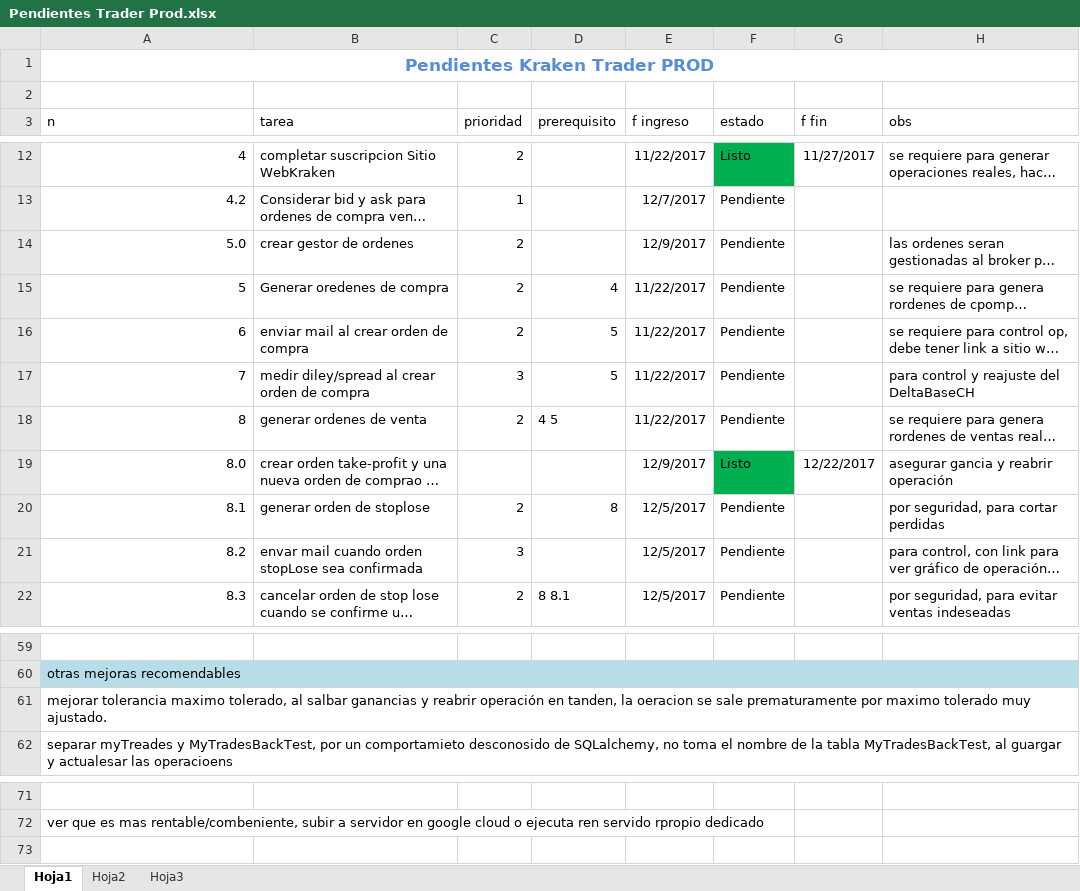
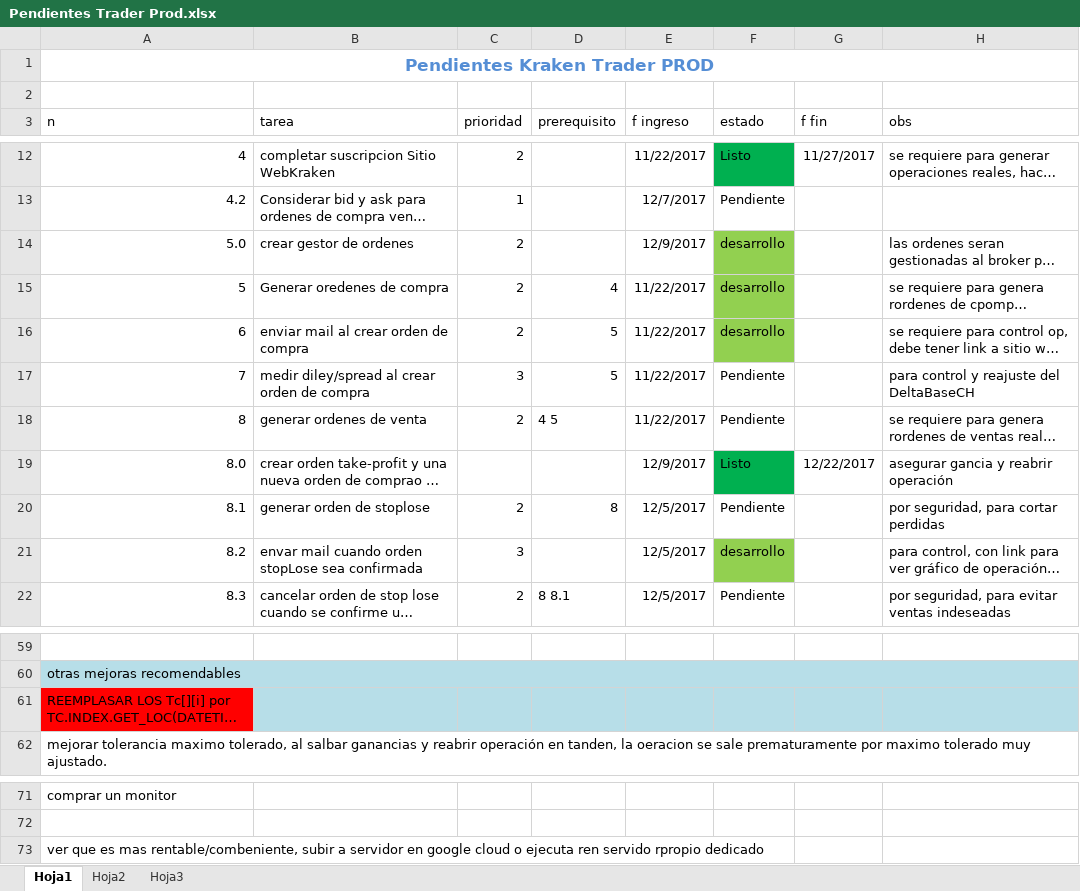
Before and after one commit to AlejandroJemic/KrakenTrader, an Excel workbook: DOCS/Pendientes Trader Prod.xlsx, sheet Hoja1, drawn as a sheet; only a part is shown, gaps mark what is left out; long unchanged cells end in …; values as stored, in another font and other column widths than the file's, no borders; the diff names each change by its address in the sheet, - before the commit and + after, or states it on an @@ line.

```diff
--- a/DOCS/Pendientes Trader Prod.xlsx (sheet Hoja1)
+++ b/DOCS/Pendientes Trader Prod.xlsx (sheet Hoja1)
-F14:F16 (estado): Pendiente
+F14:F16 (estado): desarrollo
-F14:F16 fill: none
+F14:F16 fill: #92D050
-F21 (estado): Pendiente
+F21 (estado): desarrollo
-F21 fill: none
+F21 fill: #92D050
@@ column A (n) renumbered between rows 61 and 72 @@
-A61 fill: none
+A61 fill: #FF0000
-B61:H61 fill: none
+B61:H61 fill: #B7DEE8
+row 73: ver que es mas rentable/combeniente, subir a servidor en google cloud o ejecuta ren servido rpropio dedicado
```
Also changed, not shown: 4 other files.
